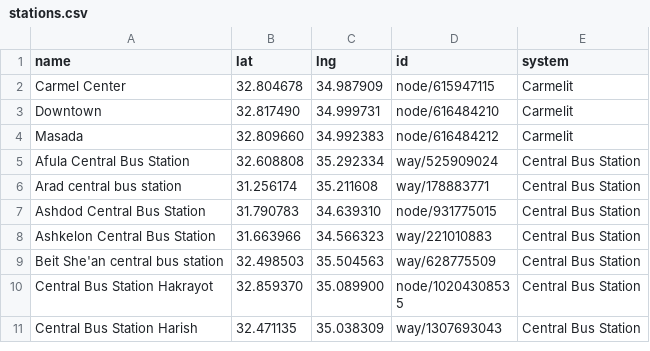
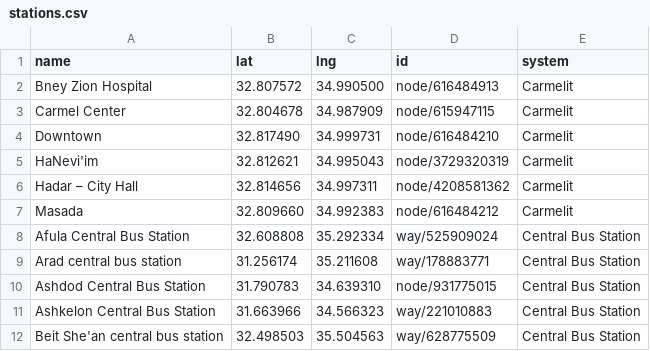
Before and after one commit to asmithrsa/tag-israel-stations, a CSV file: stations.csv, drawn as a sheet; only a part is shown; the shorter side is filled out with more unchanged rows.

Commit message:
Revert the Carmelit thinning
All six Carmelit stations are back. Removed the THINNED override and its REVIEW.md
section entirely rather than leaving an empty dict and dead branches behind; the
Kfar Samir removal from the same earlier commit is kept.

201 -> 204 stations.

```diff
--- a/stations.csv
+++ b/stations.csv
@@ -1,4 +1,7 @@
 name,lat,lng,id,system
+Bney Zion Hospital,32.807572,34.990500,node/616484913,Carmelit
 Carmel Center,32.804678,34.987909,node/615947115,Carmelit
 Downtown,32.817490,34.999731,node/616484210,Carmelit
+HaNevi'im,32.812621,34.995043,node/3729320319,Carmelit
+Hadar – City Hall,32.814656,34.997311,node/4208581362,Carmelit
 Masada,32.809660,34.992383,node/616484212,Carmelit
```
Also changed, not shown: 3 other files.
